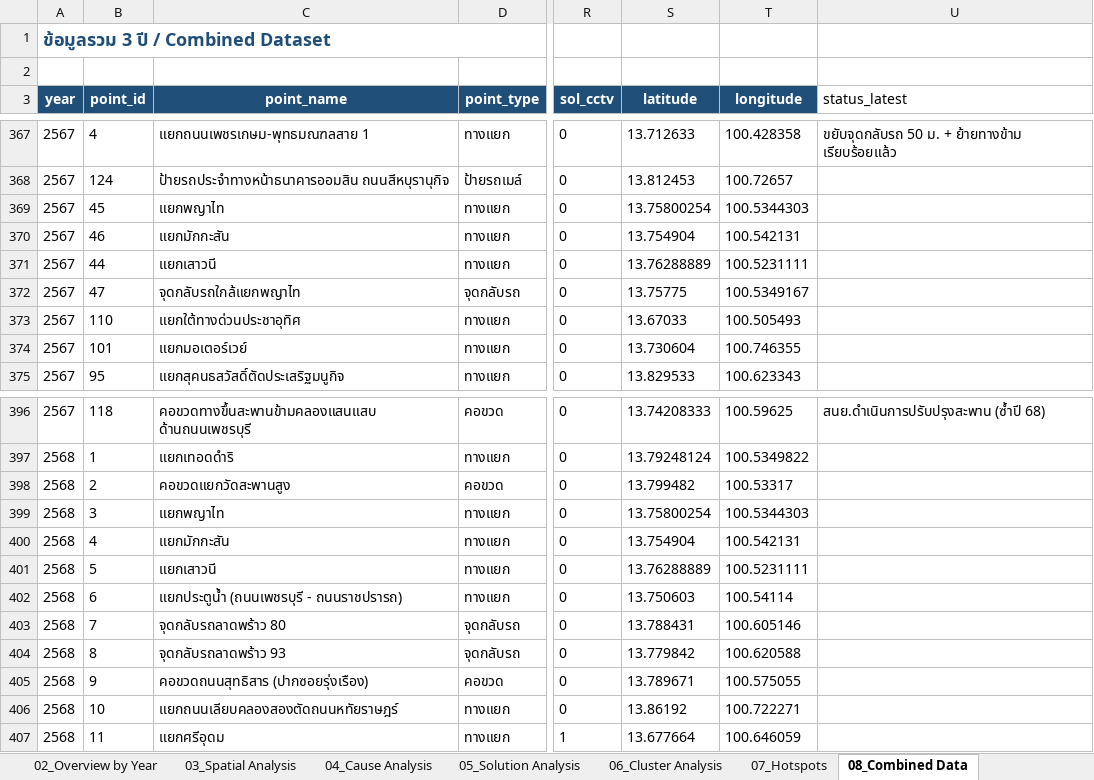
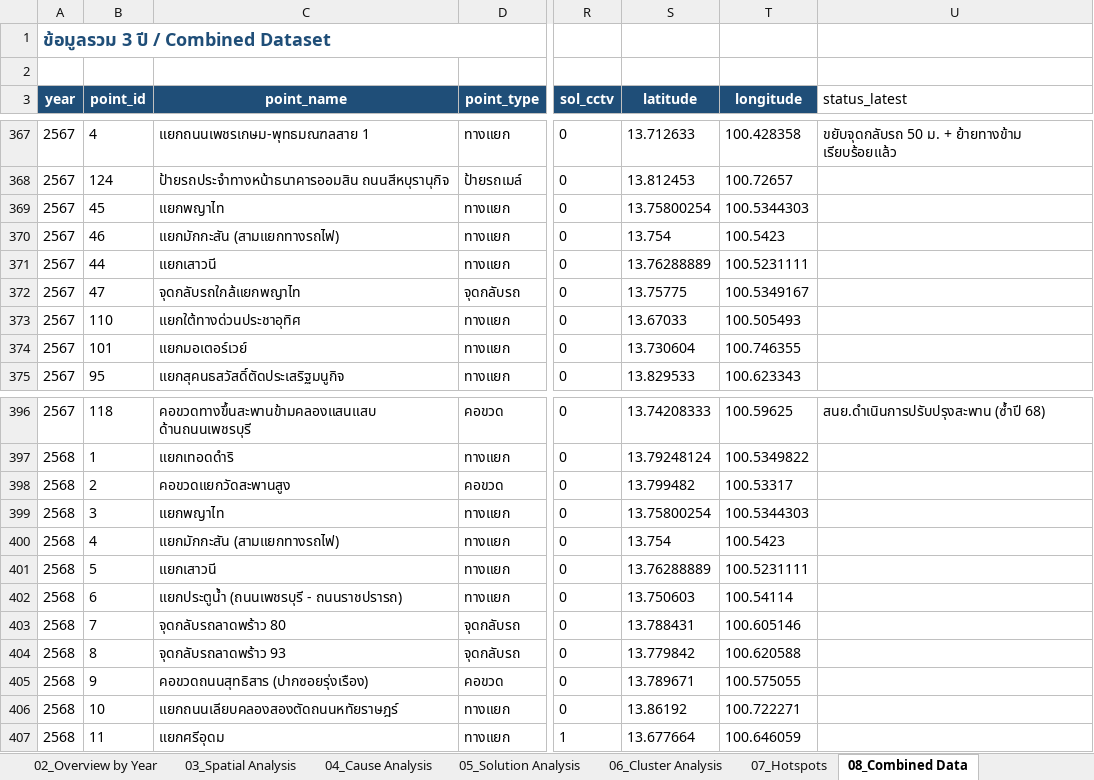
Before and after one commit to BMA-Statistics-PW/BMA-Congestion-Problem, an Excel workbook: data.xlsx, sheet 08_Combined Data, drawn as a sheet; only a part is shown, gaps mark what is left out; values as stored, in another font and other column widths than the file's, no borders; the diff names each change by its address in the sheet, - before the commit and + after, or states it on an @@ line.

Commit message:
Fix: separate Makkasan railway junction from Mo Leng intersection
- 'แยกมักกะสัน' (FY2567, FY2568) renamed to 'แยกมักกะสัน (สามแยกทางรถไฟ)'
  and moved to correct coordinates (13.7540, 100.5423) ~100m south
- Previously shared identical coordinates with 'แยกมักกะสัน (แยกหมอเหล็ง)'
  (Ratchaprarop x Si Ayutthaya) causing overlapping contradictory markers
- Applied to combined_data.json, sheet 08, geojson, data.xlsx

```diff
--- a/data.xlsx (sheet 08_Combined Data)
+++ b/data.xlsx (sheet 08_Combined Data)
-C370 (point_name): แยกมักกะสัน
+C370 (point_name): แยกมักกะสัน (สามแยกทางรถไฟ)
-S370 (latitude): 13.754904
+S370 (latitude): 13.754
-T370 (longitude): 100.542131
+T370 (longitude): 100.5423
-C400 (point_name): แยกมักกะสัน
+C400 (point_name): แยกมักกะสัน (สามแยกทางรถไฟ)
-S400 (latitude): 13.754904
+S400 (latitude): 13.754
-T400 (longitude): 100.542131
+T400 (longitude): 100.5423
```
Also changed, not shown: 3 other files.
